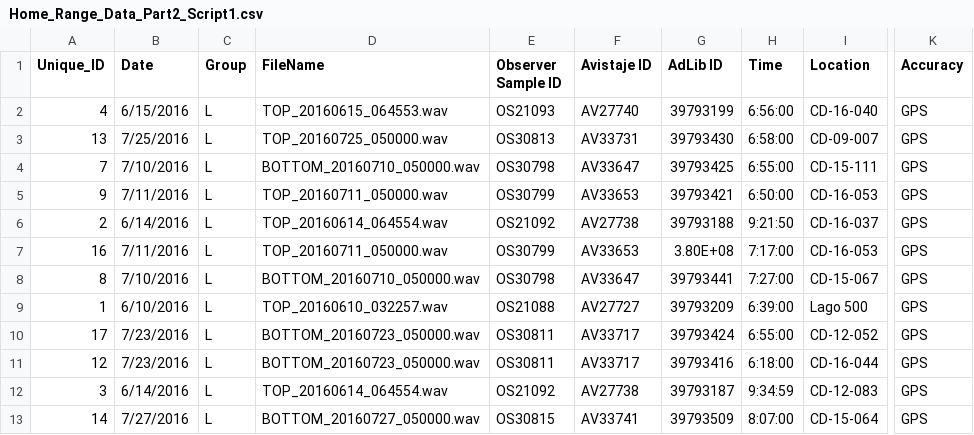
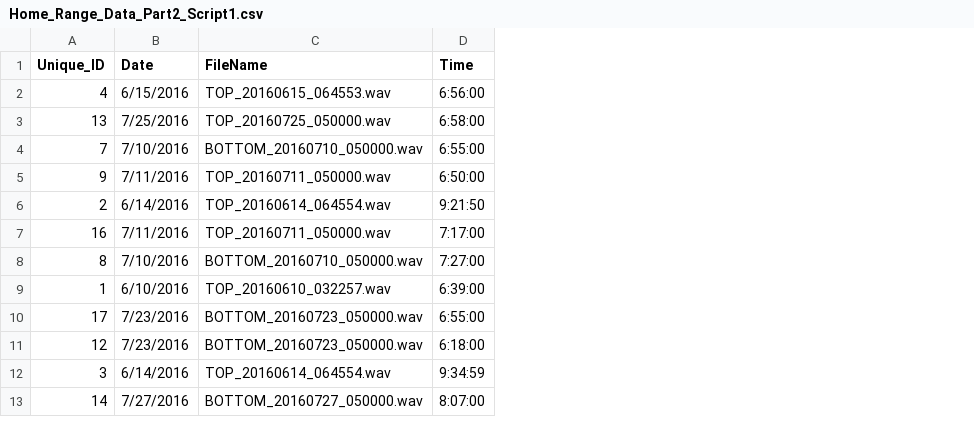
Before and after one commit to SoundScience/Automated-detection-and-detection-range-of-titi-monkey-duets, a CSV file: Data/Home_Range_Data_Part2_Script1.csv, drawn as a sheet; only a part is shown, gaps mark what is left out; the diff names each change by its address in the sheet, - before the commit and + after, or states it on an @@ line.

```diff
--- a/Data/Home_Range_Data_Part2_Script1.csv
+++ b/Data/Home_Range_Data_Part2_Script1.csv
-column C (Group), rows 2-13: all L
-column E (Observer Sample ID), rows 2-13: OS21093 | OS30813 | OS30798 | OS30799 | OS21092 | OS30799 | OS30798 | OS21088 | OS30811 | OS30811 | OS21092 | OS30815
-column F (Avistaje ID), rows 2-13: AV27740 | AV33731 | AV33647 | AV33653 | AV27738 | AV33653 | AV33647 | AV27727 | AV33717 | AV33717 | AV27738 | AV33741
-column G (AdLib ID), rows 2-13: 39793199 | 39793430 | 39793425 | 39793421 | 39793188 | 3.80E+08 | 39793441 | 39793209 | 39793424 | 39793416 | 39793187 | 39793509
-column I (Location), rows 2-13: CD-16-040 | CD-09-007 | CD-15-111 | CD-16-053 | CD-16-037 | CD-16-053 | CD-15-067 | Lago 500 | CD-12-052 | CD-16-044 | CD-12-083 | CD-15-064
-column K (Accuracy), rows 2-13: all GPS
```
Also changed, not shown: Data/Home_Range_Data_Part1_Script1.csv, Data/Playback_obs.csv, 2 other files.
